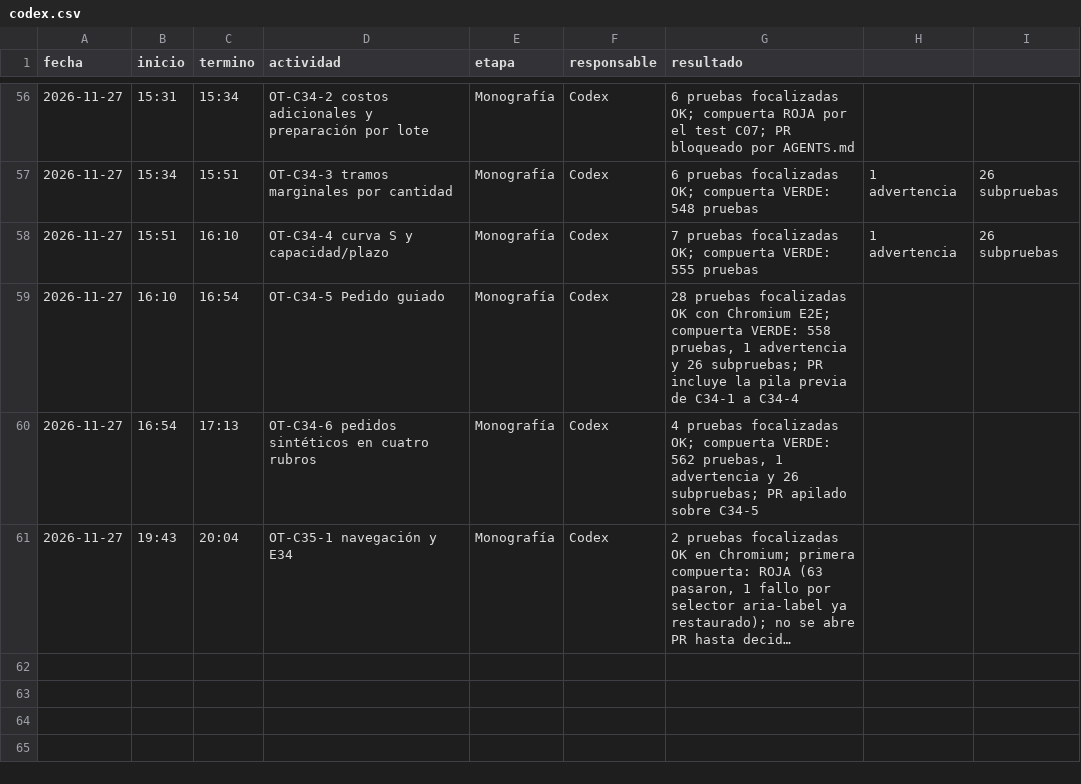
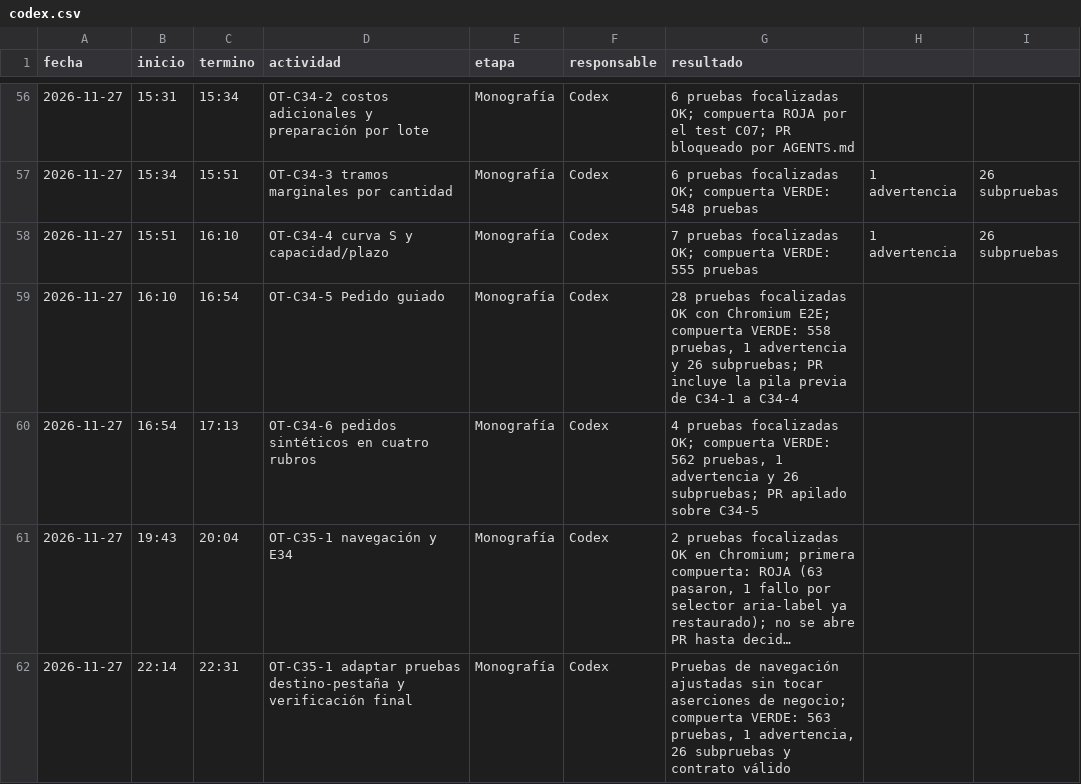
Before and after one commit to patrickpaucara-eng/sistema-costos-consolidado, a CSV file: docs/entrega/tiempos/codex.csv, drawn as a sheet; only a part is shown, gaps mark what is left out; long unchanged cells end in …; the diff names each change by its address in the sheet, - before the commit and + after, or states it on an @@ line.

Commit message:
docs C35-1 registra navegación y compuerta verde

```diff
--- a/docs/entrega/tiempos/codex.csv
+++ b/docs/entrega/tiempos/codex.csv
+row 62: 2026-11-27 | 22:14 | 22:31 | OT-C35-1 adaptar pruebas destino-pestaña y verificación final | Monografía | Codex | Pruebas de navegación ajustadas sin tocar aserciones de negocio; compuerta VERDE: 563 pruebas, 1 advertencia, 26 subpruebas y contrato válido
```
Also changed, not shown: 2 other files.
